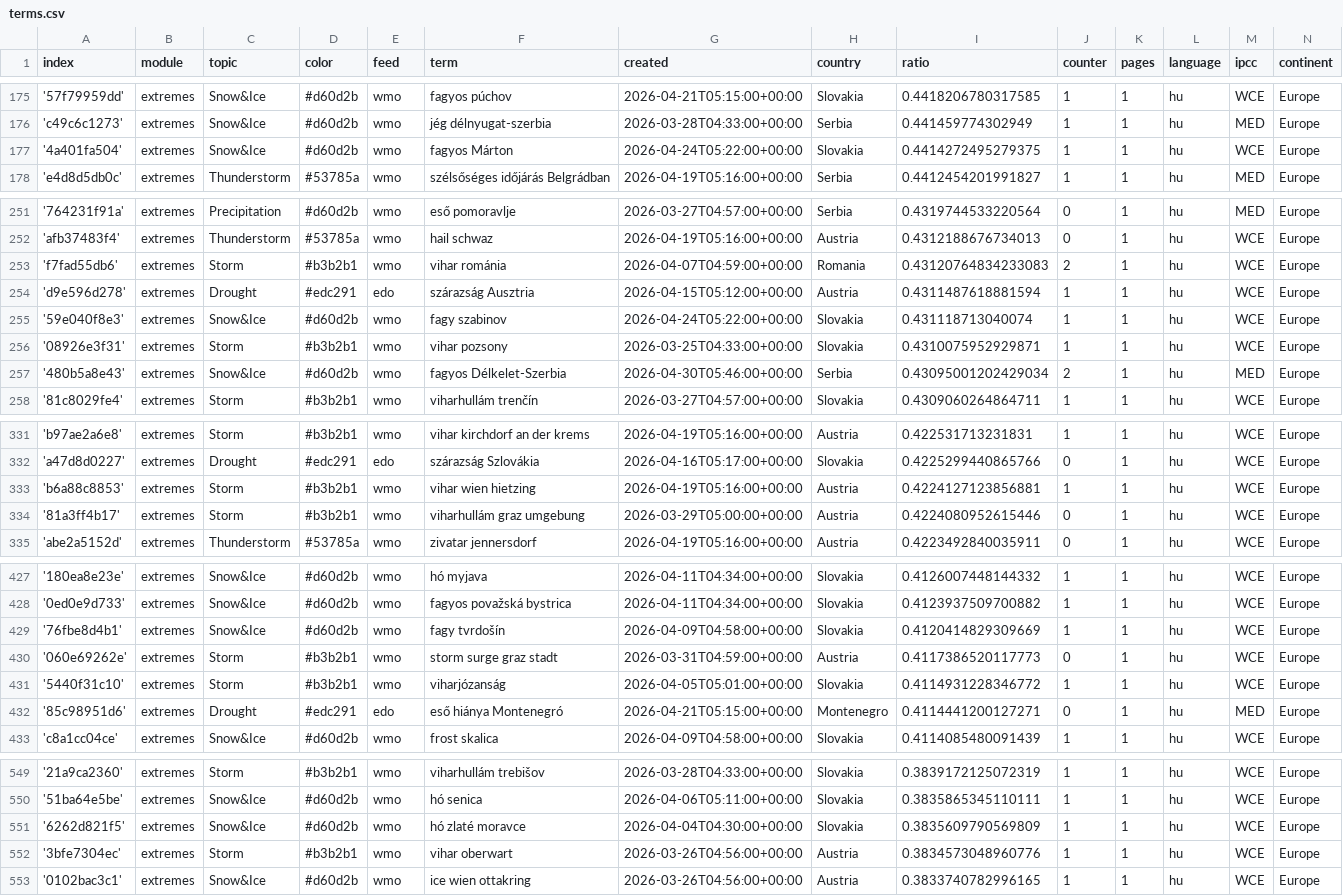
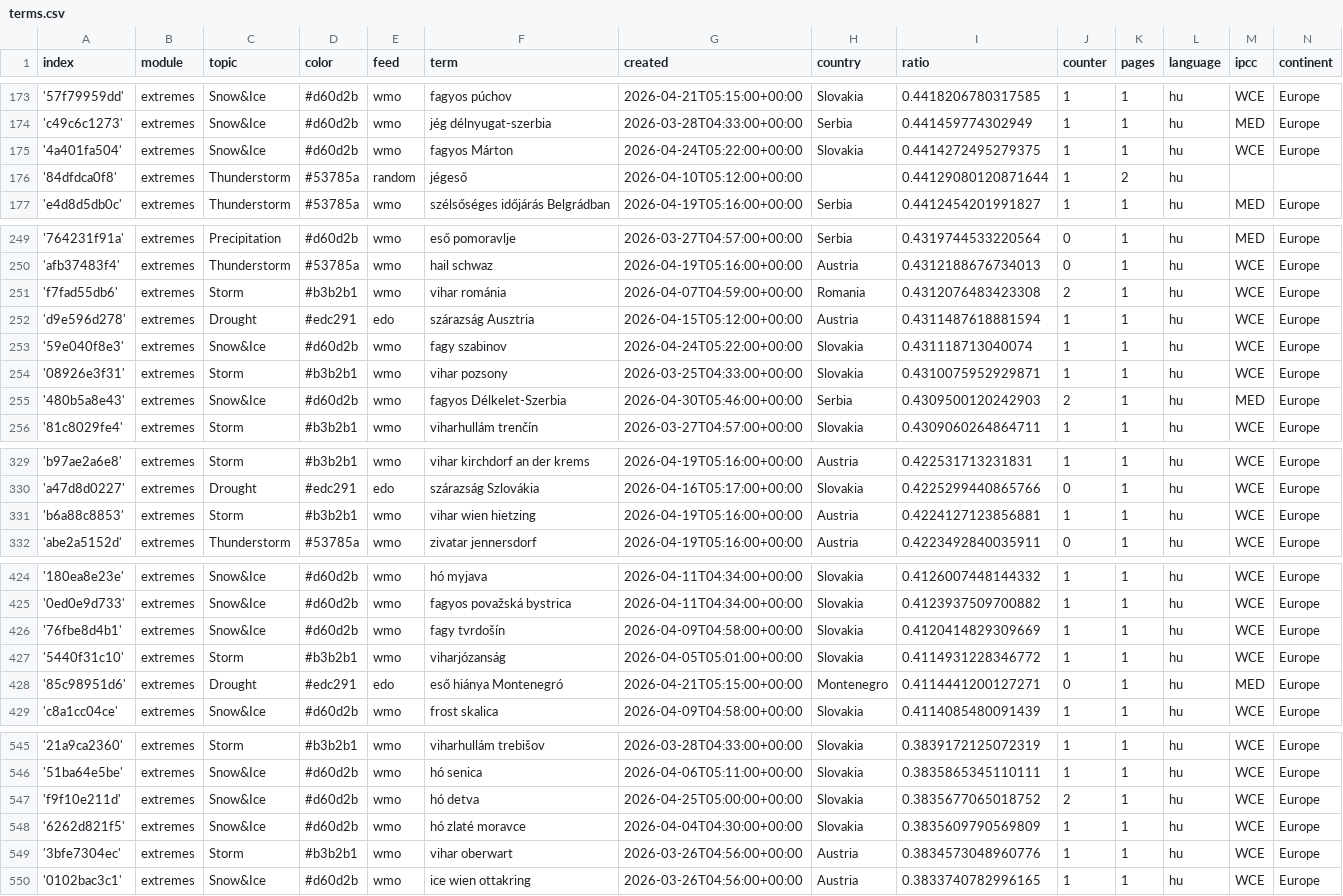
Before and after one commit to jens-news/hungarianExtremes, a CSV file: terms.csv, drawn as a sheet; only a part is shown, gaps mark what is left out; the diff covers the shown part only.

```diff
--- a/terms.csv
+++ b/terms.csv
@@ -177,2 +175,3 @@ index,module,topic,color,feed,term,created,country,ratio,counter,pages,language,
 '4a401fa504',extremes,Snow&Ice,#d60d2b,wmo,fagyos Márton,2026-04-24T05:22:00+00:00,Slovakia,0.4414272495279375,1,1,hu,WCE,Europe
+'84dfdca0f8',extremes,Thunderstorm,#53785a,random,jégeső,2026-04-10T05:12:00+00:00,,0.44129080120871644,1,2,hu,,
 'e4d8d5db0c',extremes,Thunderstorm,#53785a,wmo,szélsőséges időjárás Belgrádban,2026-04-19T05:16:00+00:00,Serbia,0.4412454201991827,1,1,hu,MED,Europe
@@ -252,3 +250,3 @@ index,module,topic,color,feed,term,created,country,ratio,counter,pages,language,
 'afb37483f4',extremes,Thunderstorm,#53785a,wmo,hail schwaz,2026-04-19T05:16:00+00:00,Austria,0.4312188676734013,0,1,hu,WCE,Europe
-'f7fad55db6',extremes,Storm,#b3b2b1,wmo,vihar románia,2026-04-07T04:59:00+00:00,Romania,0.43120764834233083,2,1,hu,WCE,Europe
+'f7fad55db6',extremes,Storm,#b3b2b1,wmo,vihar románia,2026-04-07T04:59:00+00:00,Romania,0.4312076483423308,2,1,hu,WCE,Europe
 'd9e596d278',extremes,Drought,#edc291,edo,szárazság Ausztria,2026-04-15T05:12:00+00:00,Austria,0.4311487618881594,1,1,hu,WCE,Europe
@@ -256,3 +254,3 @@ index,module,topic,color,feed,term,created,country,ratio,counter,pages,language,
 '08926e3f31',extremes,Storm,#b3b2b1,wmo,vihar pozsony,2026-03-25T04:33:00+00:00,Slovakia,0.4310075952929871,1,1,hu,WCE,Europe
-'480b5a8e43',extremes,Snow&Ice,#d60d2b,wmo,fagyos Délkelet-Szerbia,2026-04-30T05:46:00+00:00,Serbia,0.43095001202429034,2,1,hu,MED,Europe
+'480b5a8e43',extremes,Snow&Ice,#d60d2b,wmo,fagyos Délkelet-Szerbia,2026-04-30T05:46:00+00:00,Serbia,0.4309500120242903,2,1,hu,MED,Europe
 '81c8029fe4',extremes,Storm,#b3b2b1,wmo,viharhullám trenčín,2026-03-27T04:57:00+00:00,Slovakia,0.4309060264864711,1,1,hu,WCE,Europe
@@ -333,3 +331,2 @@ index,module,topic,color,feed,term,created,country,ratio,counter,pages,language,
 'b6a88c8853',extremes,Storm,#b3b2b1,wmo,vihar wien hietzing,2026-04-19T05:16:00+00:00,Austria,0.4224127123856881,1,1,hu,WCE,Europe
-'81a3ff4b17',extremes,Storm,#b3b2b1,wmo,viharhullám graz umgebung,2026-03-29T05:00:00+00:00,Austria,0.4224080952615446,0,1,hu,WCE,Europe
 'abe2a5152d',extremes,Thunderstorm,#53785a,wmo,zivatar jennersdorf,2026-04-19T05:16:00+00:00,Austria,0.4223492840035911,0,1,hu,WCE,Europe
@@ -429,3 +426,2 @@ index,module,topic,color,feed,term,created,country,ratio,counter,pages,language,
 '76fbe8d4b1',extremes,Snow&Ice,#d60d2b,wmo,fagy tvrdošín,2026-04-09T04:58:00+00:00,Slovakia,0.4120414829309669,1,1,hu,WCE,Europe
-'060e69262e',extremes,Storm,#b3b2b1,wmo,storm surge graz stadt,2026-03-31T04:59:00+00:00,Austria,0.4117386520117773,0,1,hu,WCE,Europe
 '5440f31c10',extremes,Storm,#b3b2b1,wmo,viharjózanság,2026-04-05T05:01:00+00:00,Slovakia,0.4114931228346772,1,1,hu,WCE,Europe
@@ -550,2 +546,3 @@ index,module,topic,color,feed,term,created,country,ratio,counter,pages,language,
 '51ba64e5be',extremes,Snow&Ice,#d60d2b,wmo,hó senica,2026-04-06T05:11:00+00:00,Slovakia,0.3835865345110111,1,1,hu,WCE,Europe
+'f9f10e211d',extremes,Snow&Ice,#d60d2b,wmo,hó detva,2026-04-25T05:00:00+00:00,Slovakia,0.3835677065018752,2,1,hu,WCE,Europe
 '6262d821f5',extremes,Snow&Ice,#d60d2b,wmo,hó zlaté moravce,2026-04-04T04:30:00+00:00,Slovakia,0.3835609790569809,1,1,hu,WCE,Europe
```
Also changed, not shown: 3 added rows, 4 removed rows and 2 edited cells elsewhere in this file, cxsv/news_2026_04.csv.
